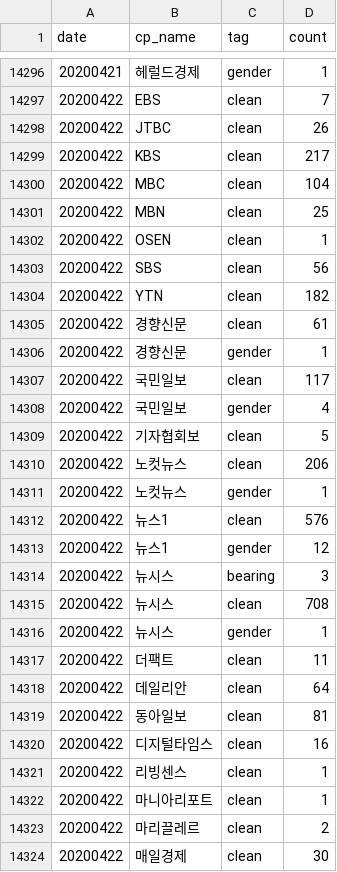
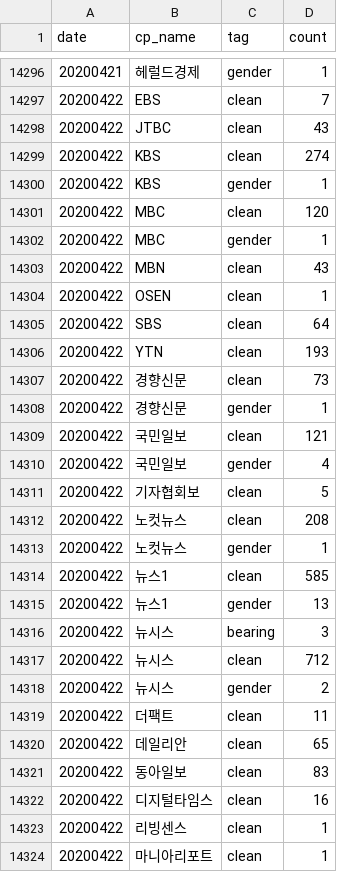
Before and after one commit to newshunter12/done-it-again, a CSV file: _data/stats.csv, drawn as a sheet; only a part is shown, gaps mark what is left out; the shorter side is filled out with more unchanged rows; the diff covers the shown part only.

```diff
--- a/_data/stats.csv
+++ b/_data/stats.csv
@@ -14297,24 +14297,26 @@ date,cp_name,tag,count
 20200422,EBS,clean,7
-20200422,JTBC,clean,26
-20200422,KBS,clean,217
-20200422,MBC,clean,104
-20200422,MBN,clean,25
+20200422,JTBC,clean,43
+20200422,KBS,clean,274
+20200422,KBS,gender,1
+20200422,MBC,clean,120
+20200422,MBC,gender,1
+20200422,MBN,clean,43
 20200422,OSEN,clean,1
-20200422,SBS,clean,56
-20200422,YTN,clean,182
-20200422,경향신문,clean,61
+20200422,SBS,clean,64
+20200422,YTN,clean,193
+20200422,경향신문,clean,73
 20200422,경향신문,gender,1
-20200422,국민일보,clean,117
+20200422,국민일보,clean,121
 20200422,국민일보,gender,4
 20200422,기자협회보,clean,5
-20200422,노컷뉴스,clean,206
+20200422,노컷뉴스,clean,208
 20200422,노컷뉴스,gender,1
-20200422,뉴스1,clean,576
-20200422,뉴스1,gender,12
+20200422,뉴스1,clean,585
+20200422,뉴스1,gender,13
 20200422,뉴시스,bearing,3
-20200422,뉴시스,clean,708
-20200422,뉴시스,gender,1
+20200422,뉴시스,clean,712
+20200422,뉴시스,gender,2
 20200422,더팩트,clean,11
-20200422,데일리안,clean,64
-20200422,동아일보,clean,81
+20200422,데일리안,clean,65
+20200422,동아일보,clean,83
 20200422,디지털타임스,clean,16
```
Also changed, not shown: 1 added row and 15 edited cells elsewhere in this file, _data/stats_best_cps.csv, _data/stats_daily.csv, 2 other files.
